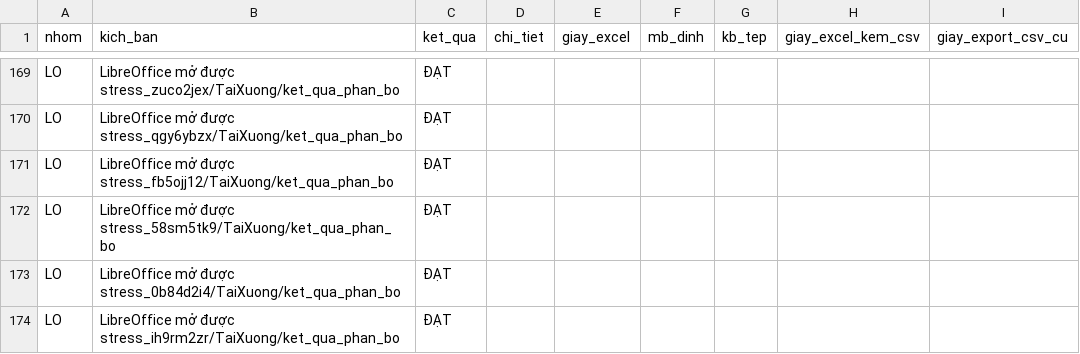
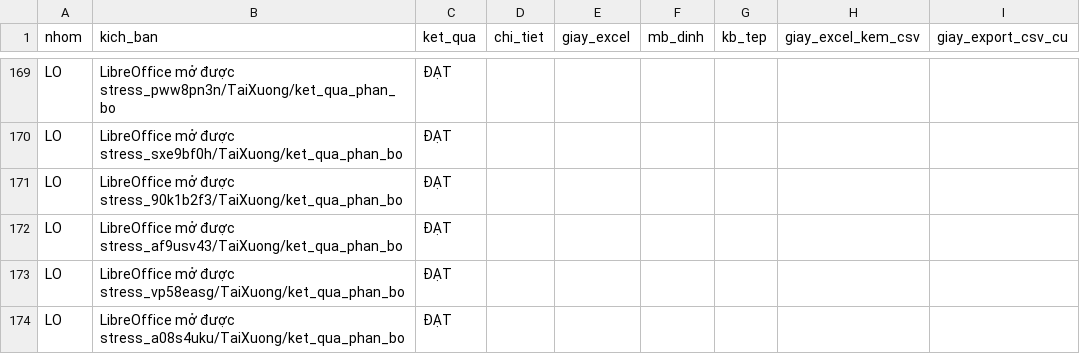
Before and after one commit to nguyenphanvantruong6969-arch/rbda-kiosk, a CSV file: du_lieu_test/thu_tai/ket_qua_stress_xuat.csv, drawn as a sheet; only a part is shown, gaps mark what is left out; the diff covers the shown part only; the diff names each change by its address in the sheet, - before the commit and + after, or states it on an @@ line.

```diff
--- a/du_lieu_test/thu_tai/ket_qua_stress_xuat.csv
+++ b/du_lieu_test/thu_tai/ket_qua_stress_xuat.csv
-B169 (kich_ban): …mở được stress_zuco2jex/TaiXuong/ket_qua_phan_bo
+B169 (kich_ban): …mở được stress_pww8pn3n/TaiXuong/ket_qua_phan_bo
-B170 (kich_ban): …mở được stress_qgy6ybzx/TaiXuong/ket_qua_phan_bo
+B170 (kich_ban): …mở được stress_sxe9bf0h/TaiXuong/ket_qua_phan_bo
-B171 (kich_ban): …mở được stress_fb5ojj12/TaiXuong/ket_qua_phan_bo
+B171 (kich_ban): …mở được stress_90k1b2f3/TaiXuong/ket_qua_phan_bo
-B172 (kich_ban): …mở được stress_58sm5tk9/TaiXuong/ket_qua_phan_bo
+B172 (kich_ban): …mở được stress_af9usv43/TaiXuong/ket_qua_phan_bo
-B173 (kich_ban): …mở được stress_0b84d2i4/TaiXuong/ket_qua_phan_bo
+B173 (kich_ban): …mở được stress_vp58easg/TaiXuong/ket_qua_phan_bo
-B174 (kich_ban): …mở được stress_ih9rm2zr/TaiXuong/ket_qua_phan_bo
+B174 (kich_ban): …mở được stress_a08s4uku/TaiXuong/ket_qua_phan_bo
```
Also changed, not shown: 64 edited cells elsewhere in this file.
